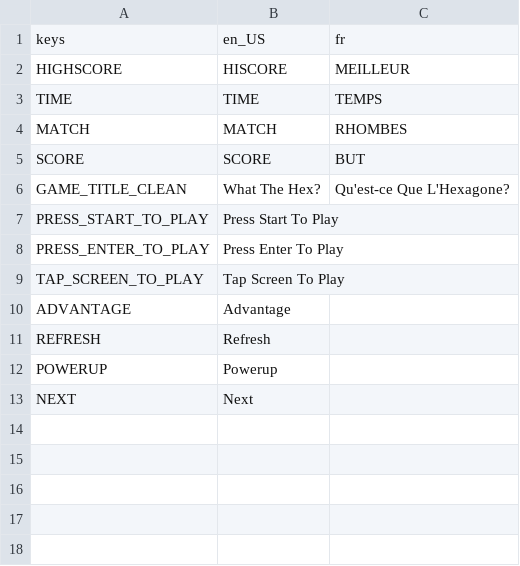
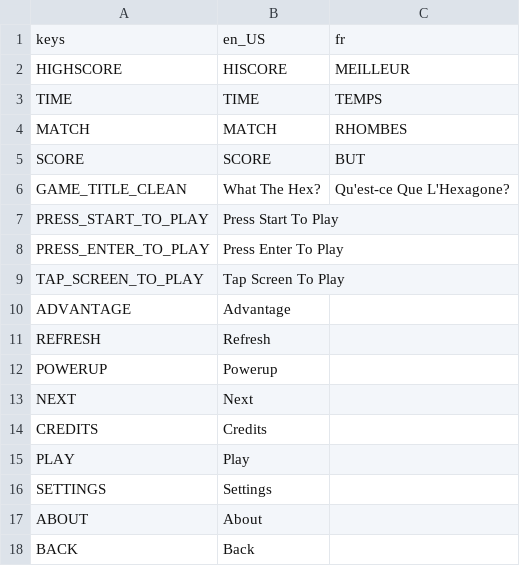
Before and after one commit to rwhogg/what-the-hex, a CSV file: project/translations.csv, drawn as a sheet; the diff names each change by its address in the sheet, - before the commit and + after, or states it on an @@ line.

```diff
--- a/project/translations.csv
+++ b/project/translations.csv
+row 14: CREDITS | Credits
+row 15: PLAY | Play
+row 16: SETTINGS | Settings
+row 17: ABOUT | About
+row 18: BACK | Back
```
Also changed, not shown: 3 other files.
